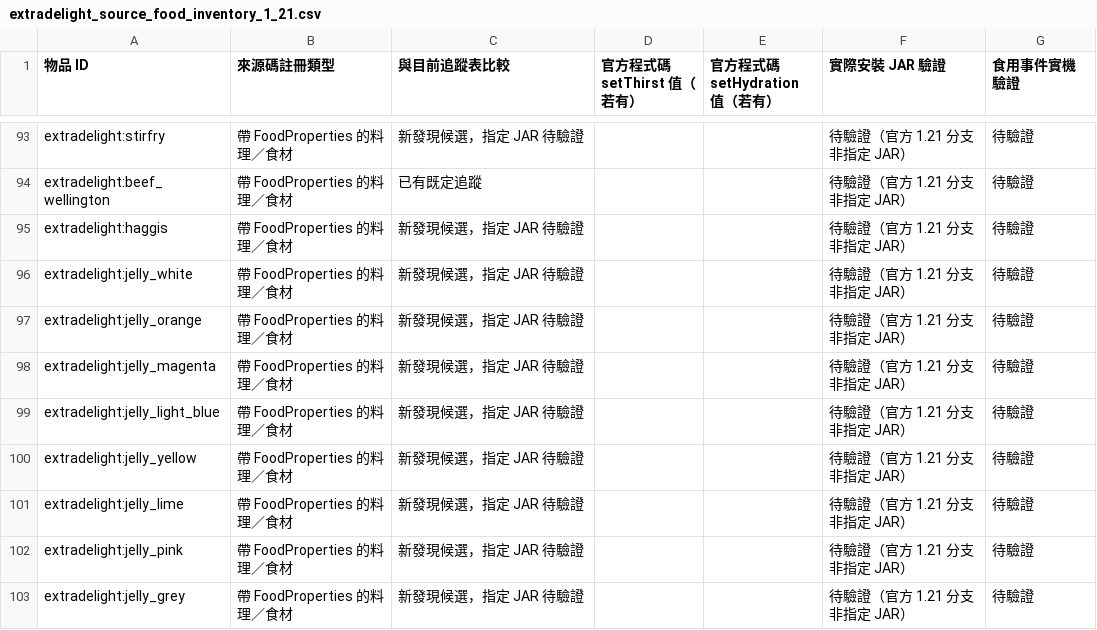
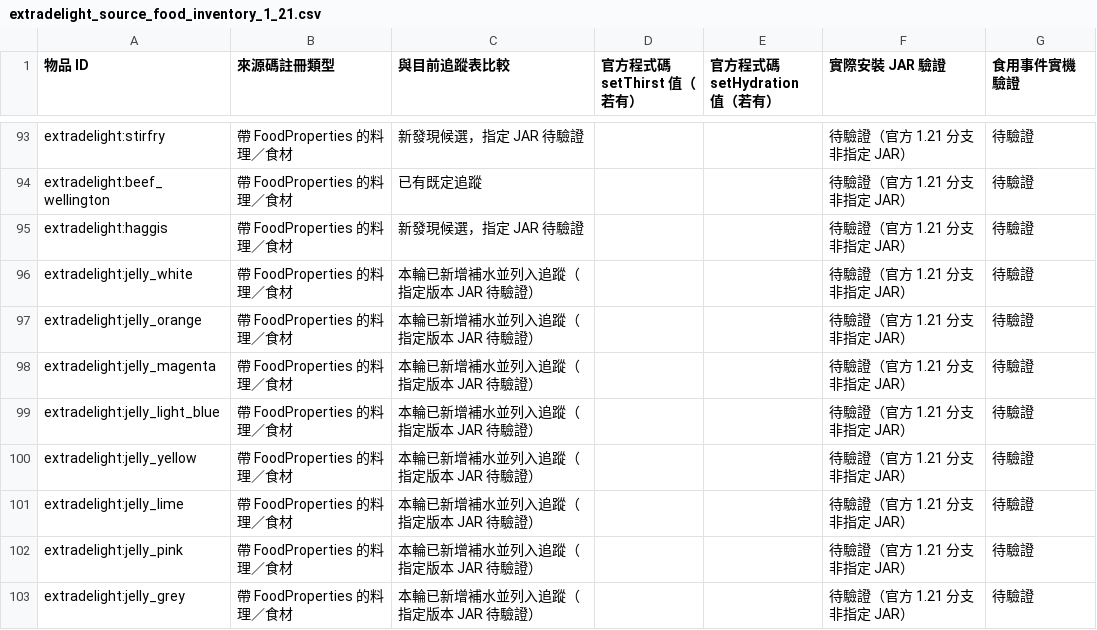
Before and after one commit to ItoHime0605/FoodTemperatureCompat, a CSV file: compatibility/extradelight_source_food_inventory_1_21.csv, drawn as a sheet; only a part is shown, gaps mark what is left out; the diff covers the shown part only.

Commit message:
Reflect 24 promoted food candidates in Extra Delight source inventory

```diff
--- a/compatibility/extradelight_source_food_inventory_1_21.csv
+++ b/compatibility/extradelight_source_food_inventory_1_21.csv
@@ -95,9 +95,9 @@ extradelight:beef_wellington,帶 FoodProperties 的料理／食材,已有既定
 extradelight:haggis,帶 FoodProperties 的料理／食材,新發現候選，指定 JAR 待驗證,,,待驗證（官方 1.21 分支非指定 JAR）,待驗證
-extradelight:jelly_white,帶 FoodProperties 的料理／食材,新發現候選，指定 JAR 待驗證,,,待驗證（官方 1.21 分支非指定 JAR）,待驗證
-extradelight:jelly_orange,帶 FoodProperties 的料理／食材,新發現候選，指定 JAR 待驗證,,,待驗證（官方 1.21 分支非指定 JAR）,待驗證
-extradelight:jelly_magenta,帶 FoodProperties 的料理／食材,新發現候選，指定 JAR 待驗證,,,待驗證（官方 1.21 分支非指定 JAR）,待驗證
-extradelight:jelly_light_blue,帶 FoodProperties 的料理／食材,新發現候選，指定 JAR 待驗證,,,待驗證（官方 1.21 分支非指定 JAR）,待驗證
-extradelight:jelly_yellow,帶 FoodProperties 的料理／食材,新發現候選，指定 JAR 待驗證,,,待驗證（官方 1.21 分支非指定 JAR）,待驗證
-extradelight:jelly_lime,帶 FoodProperties 的料理／食材,新發現候選，指定 JAR 待驗證,,,待驗證（官方 1.21 分支非指定 JAR）,待驗證
-extradelight:jelly_pink,帶 FoodProperties 的料理／食材,新發現候選，指定 JAR 待驗證,,,待驗證（官方 1.21 分支非指定 JAR）,待驗證
-extradelight:jelly_grey,帶 FoodProperties 的料理／食材,新發現候選，指定 JAR 待驗證,,,待驗證（官方 1.21 分支非指定 JAR）,待驗證
+extradelight:jelly_white,帶 FoodProperties 的料理／食材,本輪已新增補水並列入追蹤（指定版本 JAR 待驗證）,,,待驗證（官方 1.21 分支非指定 JAR）,待驗證
+extradelight:jelly_orange,帶 FoodProperties 的料理／食材,本輪已新增補水並列入追蹤（指定版本 JAR 待驗證）,,,待驗證（官方 1.21 分支非指定 JAR）,待驗證
+extradelight:jelly_magenta,帶 FoodProperties 的料理／食材,本輪已新增補水並列入追蹤（指定版本 JAR 待驗證）,,,待驗證（官方 1.21 分支非指定 JAR）,待驗證
+extradelight:jelly_light_blue,帶 FoodProperties 的料理／食材,本輪已新增補水並列入追蹤（指定版本 JAR 待驗證）,,,待驗證（官方 1.21 分支非指定 JAR）,待驗證
+extradelight:jelly_yellow,帶 FoodProperties 的料理／食材,本輪已新增補水並列入追蹤（指定版本 JAR 待驗證）,,,待驗證（官方 1.21 分支非指定 JAR）,待驗證
+extradelight:jelly_lime,帶 FoodProperties 的料理／食材,本輪已新增補水並列入追蹤（指定版本 JAR 待驗證）,,,待驗證（官方 1.21 分支非指定 JAR）,待驗證
+extradelight:jelly_pink,帶 FoodProperties 的料理／食材,本輪已新增補水並列入追蹤（指定版本 JAR 待驗證）,,,待驗證（官方 1.21 分支非指定 JAR）,待驗證
+extradelight:jelly_grey,帶 FoodProperties 的料理／食材,本輪已新增補水並列入追蹤（指定版本 JAR 待驗證）,,,待驗證（官方 1.21 分支非指定 JAR）,待驗證
```
Also changed, not shown: 16 edited cells elsewhere in this file.
